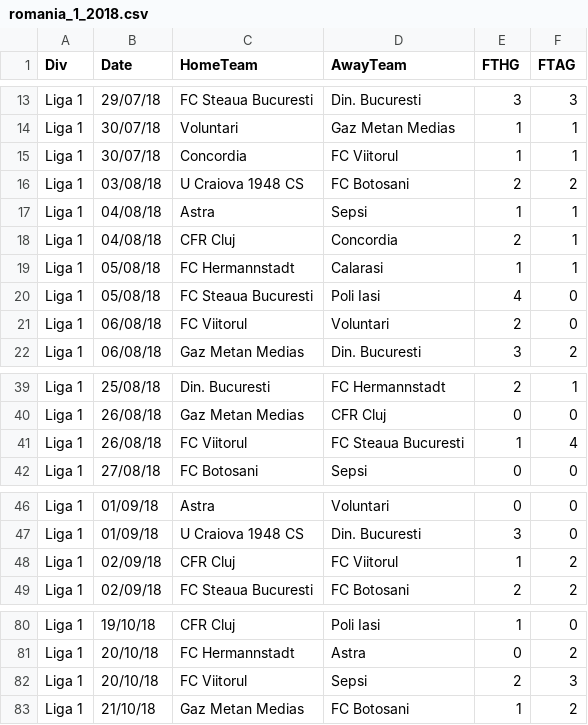
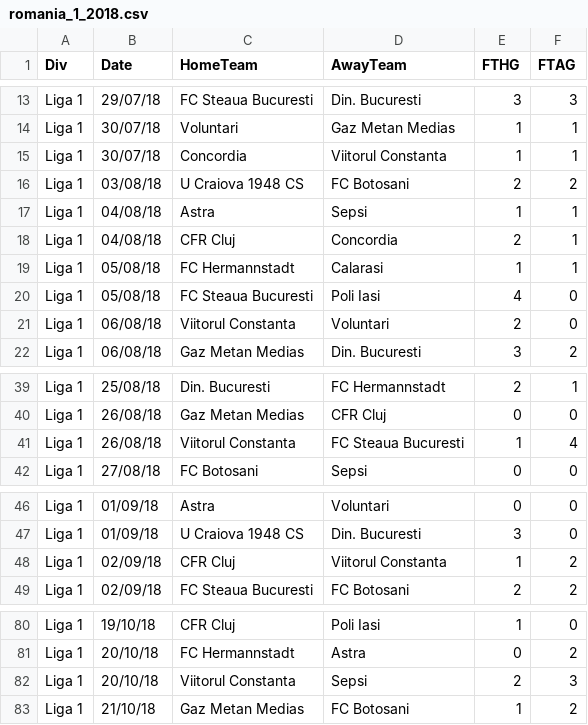
Before and after one commit to RVDaescu/match, a CSV file: data/romania/romania_1_2018.csv, drawn as a sheet; only a part is shown, gaps mark what is left out; the diff covers the shown part only.

```diff
--- a/data/romania/romania_1_2018.csv
+++ b/data/romania/romania_1_2018.csv
@@ -14,3 +14,3 @@ Liga 1,29/07/18,FC Steaua Bucuresti,Din. Bucuresti,3,3
 Liga 1,30/07/18,Voluntari,Gaz Metan Medias,1,1
-Liga 1,30/07/18,Concordia,FC Viitorul,1,1
+Liga 1,30/07/18,Concordia,Viitorul Constanta,1,1
 Liga 1,03/08/18,U Craiova 1948 CS,FC Botosani,2,2
@@ -20,3 +20,3 @@ Liga 1,05/08/18,FC Hermannstadt,Calarasi,1,1
 Liga 1,05/08/18,FC Steaua Bucuresti,Poli Iasi,4,0
-Liga 1,06/08/18,FC Viitorul,Voluntari,2,0
+Liga 1,06/08/18,Viitorul Constanta,Voluntari,2,0
 Liga 1,06/08/18,Gaz Metan Medias,Din. Bucuresti,3,2
@@ -40,3 +40,3 @@ Liga 1,25/08/18,Din. Bucuresti,FC Hermannstadt,2,1
 Liga 1,26/08/18,Gaz Metan Medias,CFR Cluj,0,0
-Liga 1,26/08/18,FC Viitorul,FC Steaua Bucuresti,1,4
+Liga 1,26/08/18,Viitorul Constanta,FC Steaua Bucuresti,1,4
 Liga 1,27/08/18,FC Botosani,Sepsi,0,0
@@ -47,3 +47,3 @@ Liga 1,01/09/18,Astra,Voluntari,0,0
 Liga 1,01/09/18,U Craiova 1948 CS,Din. Bucuresti,3,0
-Liga 1,02/09/18,CFR Cluj,FC Viitorul,1,2
+Liga 1,02/09/18,CFR Cluj,Viitorul Constanta,1,2
 Liga 1,02/09/18,FC Steaua Bucuresti,FC Botosani,2,2
@@ -81,3 +81,3 @@ Liga 1,19/10/18,CFR Cluj,Poli Iasi,1,0
 Liga 1,20/10/18,FC Hermannstadt,Astra,0,2
-Liga 1,20/10/18,FC Viitorul,Sepsi,2,3
+Liga 1,20/10/18,Viitorul Constanta,Sepsi,2,3
 Liga 1,21/10/18,Gaz Metan Medias,FC Botosani,1,2
```
Also changed, not shown: 8 edited cells elsewhere in this file, data/argentina/argentina.csv, data/argentina/argentina_1_2018.csv, 7 other files.
